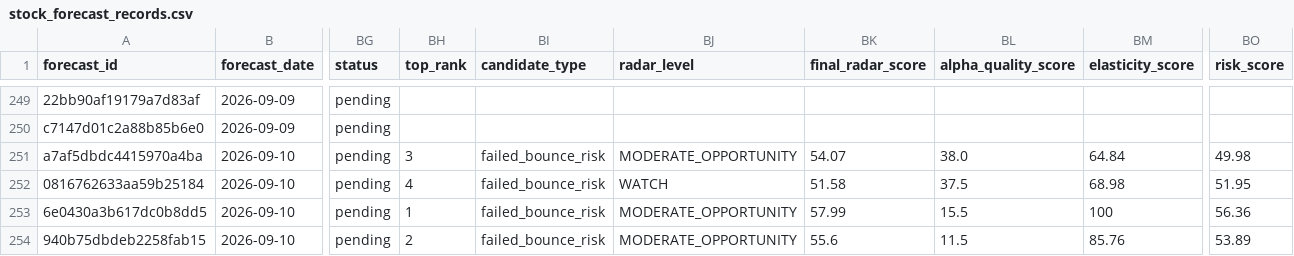
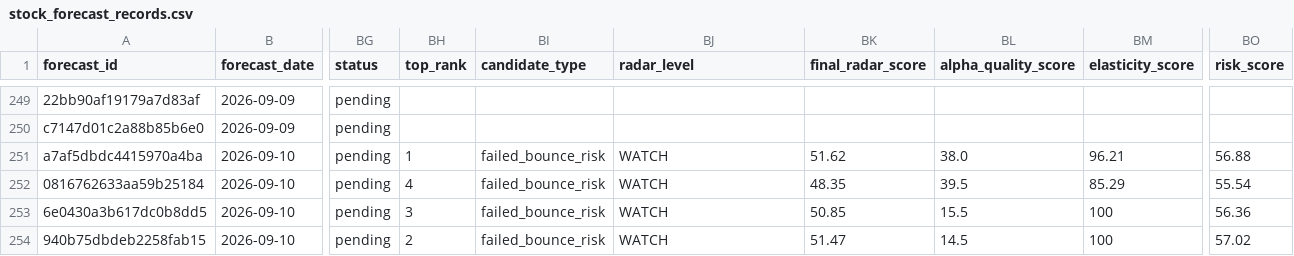
Before and after one commit to xuanho912/market-predictor, a CSV file: outputs/stock_forecast_records.csv, drawn as a sheet; only a part is shown, gaps mark what is left out; the diff names each change by its address in the sheet, - before the commit and + after, or states it on an @@ line.

```diff
--- a/outputs/stock_forecast_records.csv
+++ b/outputs/stock_forecast_records.csv
-BH251 (top_rank): 3
+BH251 (top_rank): 1
-BJ251 (radar_level): MODERATE_OPPORTUNITY
+BJ251 (radar_level): WATCH
-BK251 (final_radar_score): 54.07
+BK251 (final_radar_score): 51.62
-BM251 (elasticity_score): 64.84
+BM251 (elasticity_score): 96.21
-BO251 (risk_score): 49.98
+BO251 (risk_score): 56.88
-BK252 (final_radar_score): 51.58
+BK252 (final_radar_score): 48.35
-BL252 (alpha_quality_score): 37.5
+BL252 (alpha_quality_score): 39.5
-BM252 (elasticity_score): 68.98
+BM252 (elasticity_score): 85.29
-BO252 (risk_score): 51.95
+BO252 (risk_score): 55.54
-BH253 (top_rank): 1
+BH253 (top_rank): 3
-BJ253:BJ254 (radar_level): MODERATE_OPPORTUNITY
+BJ253:BJ254 (radar_level): WATCH
-BK253 (final_radar_score): 57.99
+BK253 (final_radar_score): 50.85
-BK254 (final_radar_score): 55.6
+BK254 (final_radar_score): 51.47
-BL254 (alpha_quality_score): 11.5
+BL254 (alpha_quality_score): 14.5
-BM254 (elasticity_score): 85.76
+BM254 (elasticity_score): 100
-BO254 (risk_score): 53.89
+BO254 (risk_score): 57.02
```
Also changed, not shown: outputs/forecast_records.csv, outputs/forward_alpha_v1_daily_checks.csv, 55 other files.
